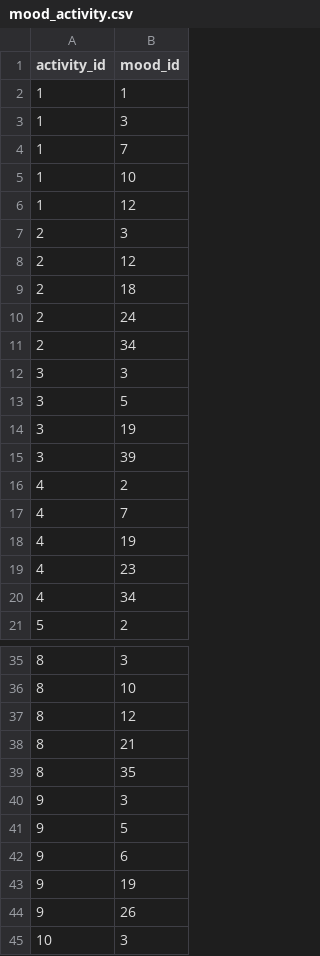
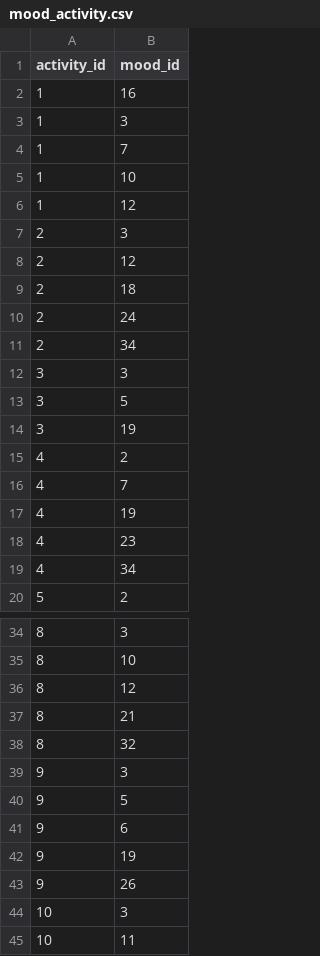
Before and after one commit to lauraamaliek/Semesterprojekt1, a CSV file: db/mood_activity.csv, drawn as a sheet; only a part is shown, gaps mark what is left out; the shorter side is filled out with more unchanged rows.

```diff
--- a/db/mood_activity.csv
+++ b/db/mood_activity.csv
@@ -1,3 +1,3 @@
 activity_id,mood_id
-1,1
+1,16
 1,3
@@ -14,3 +14,2 @@ activity_id,mood_id
 3,19
-3,39
 4,2
@@ -38,3 +37,3 @@ activity_id,mood_id
 8,21
-8,35
+8,32
 9,3
```
Also changed, not shown: db/moods.csv, db/song_mood.csv.
